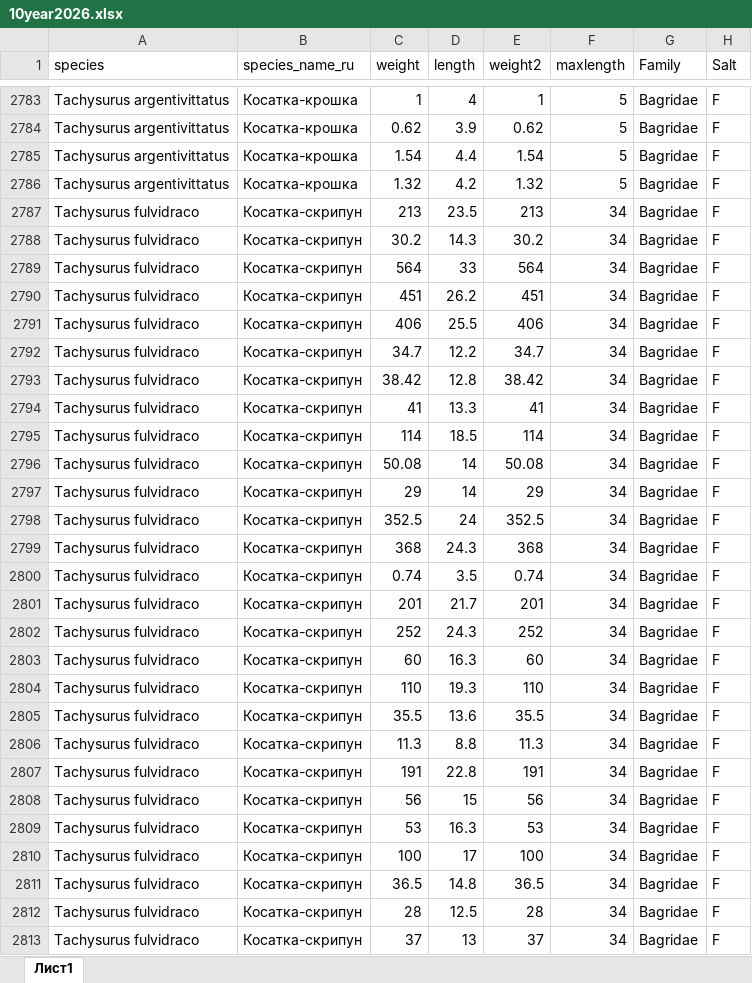
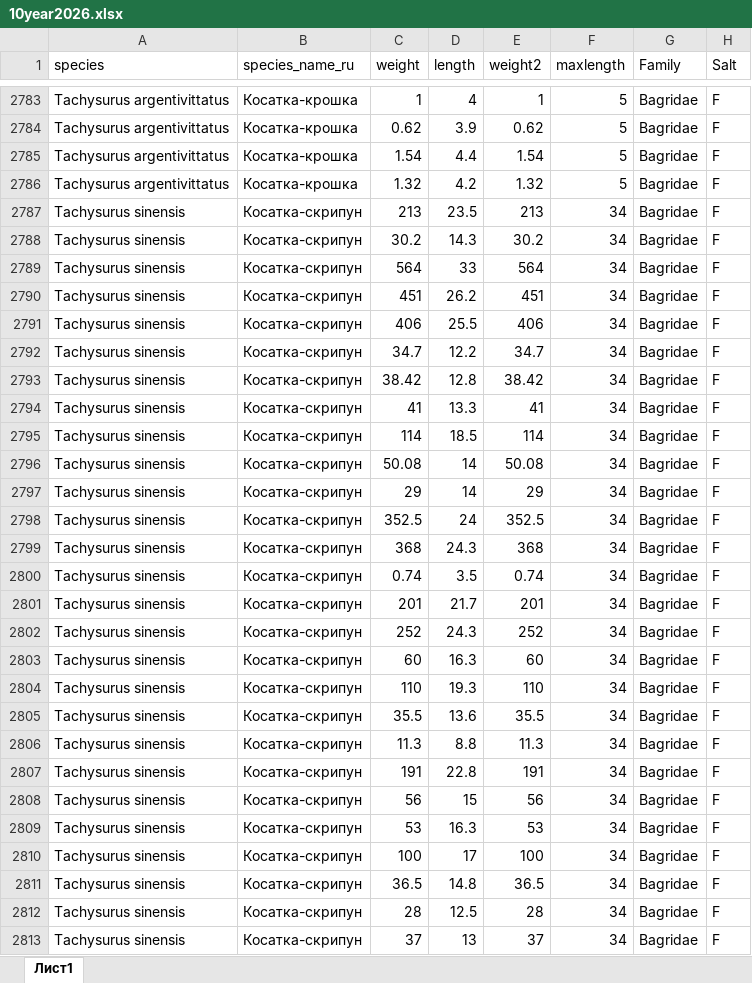
Before and after one commit to Fossa777/WLshiny, an Excel workbook: 10year2026.xlsx, sheet Лист1, drawn as a sheet; only a part is shown, gaps mark what is left out; values as stored, in another font and other column widths than the file's, no borders; table styles not drawn; the diff covers the shown part only; the diff names each change by its address in the sheet, - before the commit and + after, or states it on an @@ line.

```diff
--- a/10year2026.xlsx (sheet Лист1)
+++ b/10year2026.xlsx (sheet Лист1)
-A2787:A2813 (species): Tachysurus fulvidraco
+A2787:A2813 (species): Tachysurus sinensis
```
Also changed, not shown: 144 edited cells elsewhere in this sheet, 7 other files.
